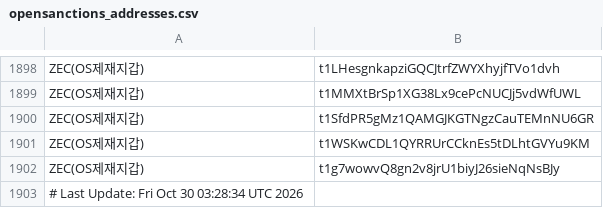
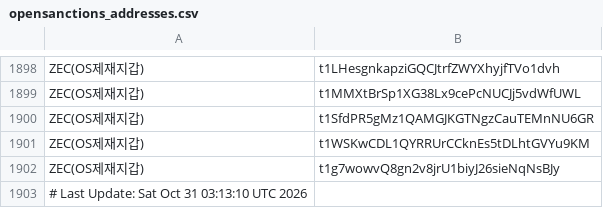
Before and after one commit to kuyongjin/blacklist-wallet-daily-check, a CSV file: opensanctions_addresses.csv, drawn as a sheet; only a part is shown, gaps mark what is left out.

```diff
--- a/opensanctions_addresses.csv
+++ b/opensanctions_addresses.csv
@@ -1902,2 +1902,2 @@ ZEC(OS제재지갑),t1WSKwCDL1QYRRUrCCknEs5tDLhtGVYu9KM
 ZEC(OS제재지갑),t1g7wowvQ8gn2v8jrU1biyJ26sieNqNsBJy
-# Last Update: Fri Oct 30 03:28:34 UTC 2026
+# Last Update: Sat Oct 31 03:13:10 UTC 2026
```
